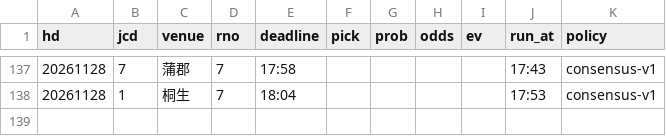
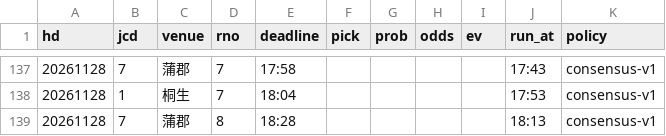
Before and after one commit to pocha2525/boatrace-ai, a CSV file: logs/20261128.csv, drawn as a sheet; only a part is shown, gaps mark what is left out.

```diff
--- a/logs/20261128.csv
+++ b/logs/20261128.csv
@@ -138 +138,2 @@ hd,jcd,venue,rno,deadline,pick,prob,odds,ev,run_at,policy
 20261128,1,桐生,7,18:04,,,,,17:53,consensus-v1
+20261128,7,蒲郡,8,18:28,,,,,18:13,consensus-v1
```
Also changed, not shown: logs/before_20261128.csv, logs/comment_20261128.csv, 5 other files.
